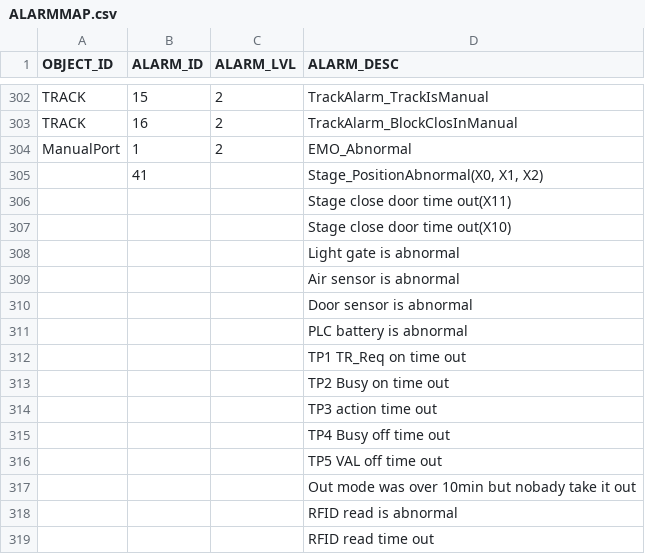
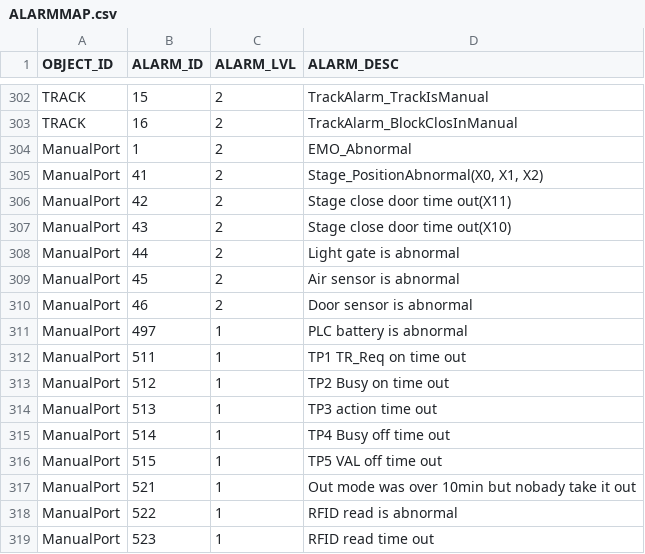
Before and after one commit to AK0-Leopard/OverheadHoistBuffer_ASE_K24, a CSV file: OverheadHoistBuffer_ASE_K24/BCWinForm/Config/ASE_K24/CSV/ALARMMAP.csv, drawn as a sheet; only a part is shown, gaps mark what is left out.

Commit message:
修改Manual Port的Alarm map

```diff
--- a/OverheadHoistBuffer_ASE_K24/BCWinForm/Config/ASE_K24/CSV/ALARMMAP.csv
+++ b/OverheadHoistBuffer_ASE_K24/BCWinForm/Config/ASE_K24/CSV/ALARMMAP.csv
@@ -304,16 +304,16 @@ TRACK,16,2,TrackAlarm_BlockClosInManual
 ManualPort,1,2,EMO_Abnormal
-,41,,"Stage_PositionAbnormal(X0, X1, X2)"
-,,,Stage close door time out(X11)
-,,,Stage close door time out(X10)
-,,,Light gate is abnormal
-,,,Air sensor is abnormal
-,,,Door sensor is abnormal
-,,,PLC battery is abnormal
-,,,TP1 TR_Req on time out
-,,,TP2 Busy on time out
-,,,TP3 action time out
-,,,TP4 Busy off time out
-,,,TP5 VAL off time out
-,,,Out mode was over 10min but nobady take it out
-,,,RFID read is abnormal
-,,,RFID read time out
+ManualPort,41,2,"Stage_PositionAbnormal(X0, X1, X2)"
+ManualPort,42,2,Stage close door time out(X11)
+ManualPort,43,2,Stage close door time out(X10)
+ManualPort,44,2,Light gate is abnormal
+ManualPort,45,2,Air sensor is abnormal
+ManualPort,46,2,Door sensor is abnormal
+ManualPort,497,1,PLC battery is abnormal
+ManualPort,511,1,TP1 TR_Req on time out
+ManualPort,512,1,TP2 Busy on time out
+ManualPort,513,1,TP3 action time out
+ManualPort,514,1,TP4 Busy off time out
+ManualPort,515,1,TP5 VAL off time out
+ManualPort,521,1,Out mode was over 10min but nobady take it out
+ManualPort,522,1,RFID read is abnormal
+ManualPort,523,1,RFID read time out
```
